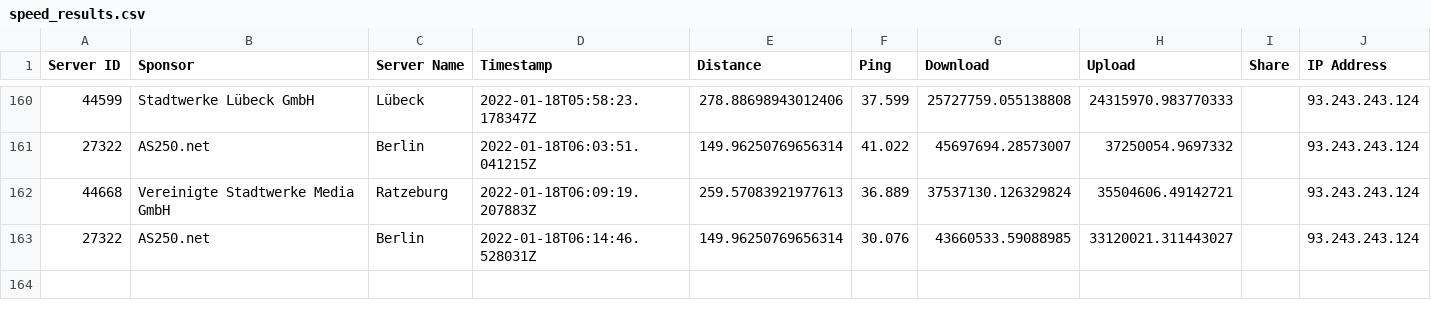
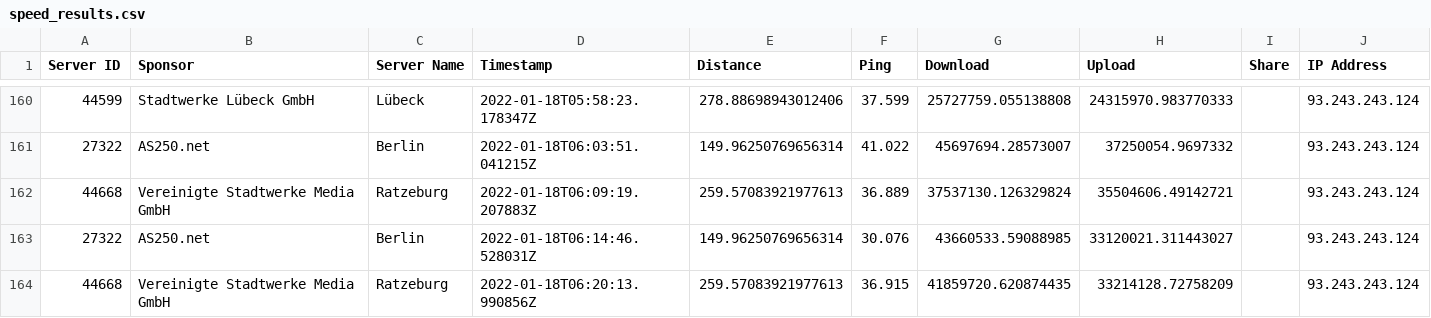
Before and after one commit to FeKoerner/20200323_135631.hdf, a CSV file: speed_results.csv, drawn as a sheet; only a part is shown, gaps mark what is left out.

Commit message:
speedtest result upload

```diff
--- a/speed_results.csv
+++ b/speed_results.csv
@@ -163 +163,2 @@ Server ID,Sponsor,Server Name,Timestamp,Distance,Ping,Download,Upload,Share,IP A
 27322,AS250.net,Berlin,2022-01-18T06:14:46.528031Z,149.96250769656314,30.076,43660533.59088985,33120021.311443027,,93.243.243.124
+44668,Vereinigte Stadtwerke Media GmbH,Ratzeburg,2022-01-18T06:20:13.990856Z,259.57083921977613,36.915,41859720.620874435,33214128.72758209,,93.243.243.124
```
